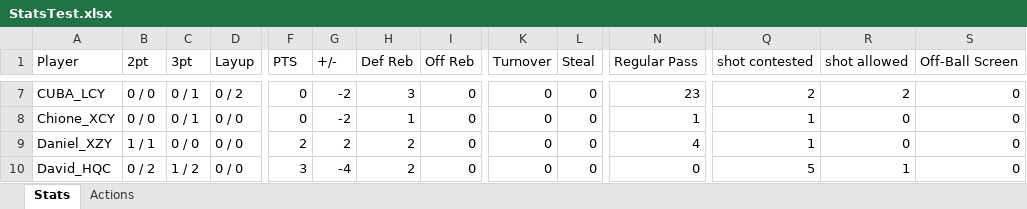
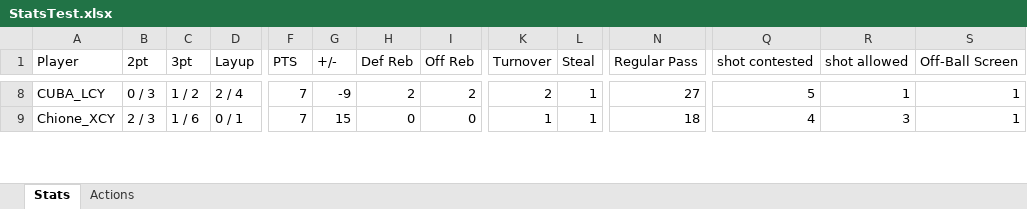
Before and after one commit to yifengtang1984/Wolves-Stats-App, an Excel workbook: Stats/StatsTest.xlsx, sheet Stats, drawn as a sheet; only a part is shown, gaps mark what is left out; values as stored, in another font and other column widths than the file's, no borders; removed rows and columns are numbered as before the commit, all else as after; rows hold the shown columns only; the diff covers the shown part only; the diff names each change by its address in the sheet, - before the commit and + after, or states it on an @@ line.

Commit message:
v7 test stats

```diff
--- a/Stats/StatsTest.xlsx (sheet Stats)
+++ b/Stats/StatsTest.xlsx (sheet Stats)
-B8 (2pt): 0 / 0
+B8 (2pt): 0 / 3
-C8 (3pt): 0 / 1
+C8 (3pt): 1 / 2
-D8 (Layup): 0 / 2
+D8 (Layup): 2 / 4
-F8:F9 (PTS): 0
+F8:F9 (PTS): 7
-G8 (+/-): -2
+G8 (+/-): -9
-H8 (Def Reb): 3
+H8 (Def Reb): 2
-I8 (Off Reb): 0
+I8 (Off Reb): 2
-K8 (Turnover): 0
+K8 (Turnover): 2
-L8:L9 (Steal): 0
+L8:L9 (Steal): 1
-N8 (Regular Pass): 23
+N8 (Regular Pass): 27
-Q8 (shot contested): 2
+Q8 (shot contested): 5
-R8 (shot allowed): 2
+R8 (shot allowed): 1
-S8:S9 (Off-Ball Screen): 0
+S8:S9 (Off-Ball Screen): 1
-B9 (2pt): 0 / 0
+B9 (2pt): 2 / 3
-C9 (3pt): 0 / 1
+C9 (3pt): 1 / 6
-D9 (Layup): 0 / 0
+D9 (Layup): 0 / 1
-G9 (+/-): -2
+G9 (+/-): 15
-H9 (Def Reb): 1
+H9 (Def Reb): 0
-K9 (Turnover): 0
+K9 (Turnover): 1
-N9 (Regular Pass): 1
+N9 (Regular Pass): 18
-Q9 (shot contested): 1
+Q9 (shot contested): 4
-R9 (shot allowed): 0
+R9 (shot allowed): 3
-row 9: Daniel_XZY | 1 / 1 | 0 / 0 | 0 / 0 | 2 | 2 | 2 | 0 | 0 | 0 | 4 | 1 | 0 | 0
-row 10: David_HQC | 0 / 2 | 1 / 2 | 0 / 0 | 3 | -4 | 2 | 0 | 0 | 0 | 0 | 5 | 1 | 0
```
Also changed, not shown: 4 added rows, 2 removed rows and 151 edited cells elsewhere in this sheet, sheet Actions, 1 other file.
